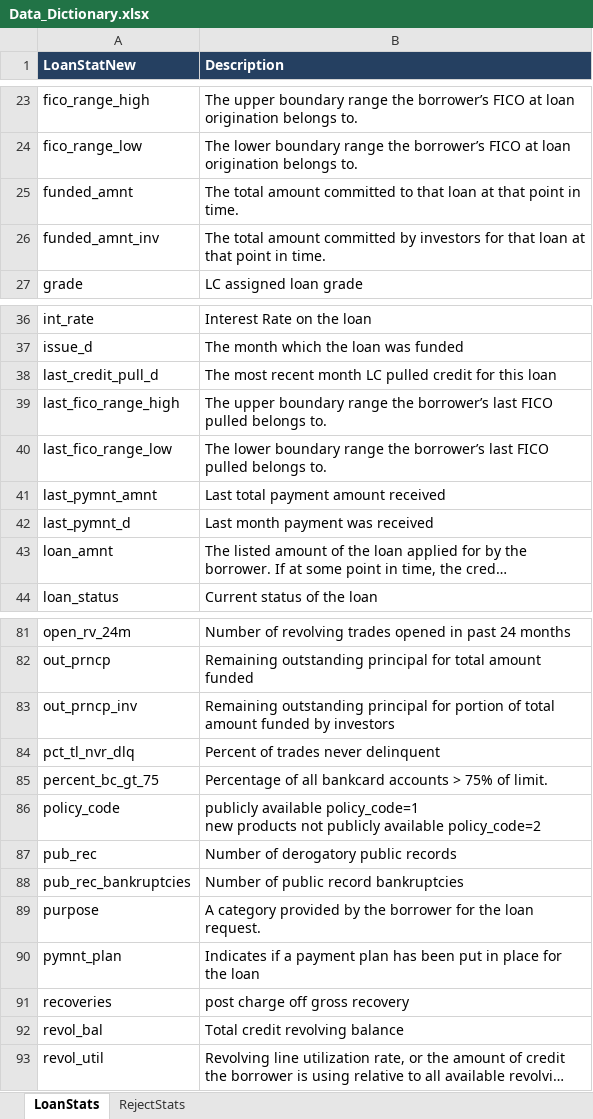
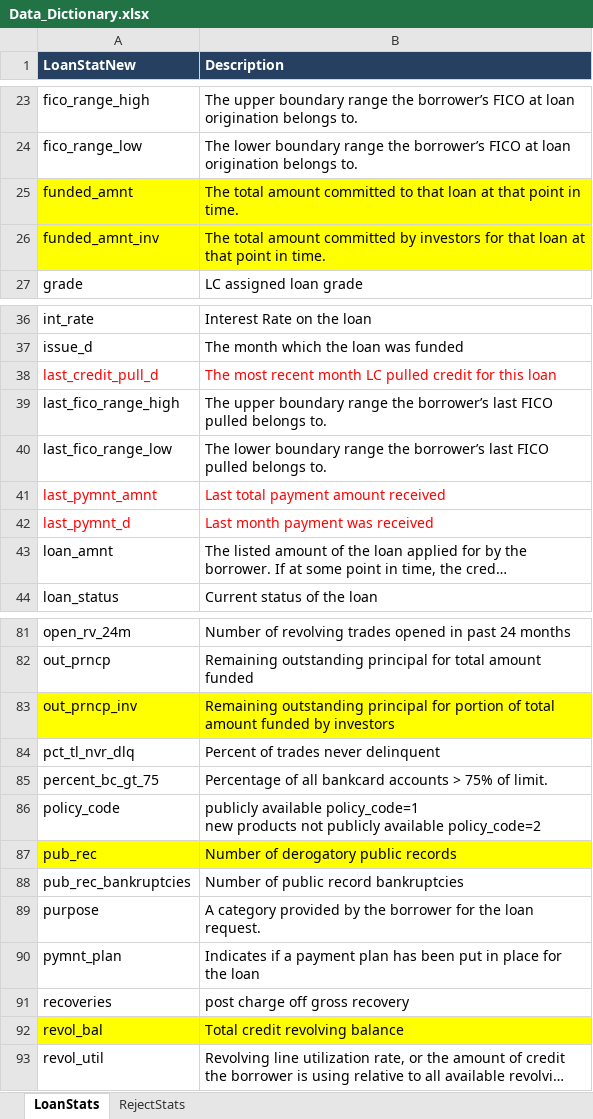
Before and after one commit to ashwanikumar04/loan-defaulter-case-study, an Excel workbook: data/Data_Dictionary.xlsx, sheet LoanStats, drawn as a sheet; only a part is shown, gaps mark what is left out; long unchanged cells end in …; values as stored, in another font and other column widths than the file's, no borders; the diff names each change by its address in the sheet, - before the commit and + after, or states it on an @@ line.

```diff
--- a/data/Data_Dictionary.xlsx (sheet LoanStats)
+++ b/data/Data_Dictionary.xlsx (sheet LoanStats)
-A25:B26 fill: none
+A25:B26 fill: #FFFF00
-A38:B38 text colour: black
+A38:B38 text colour: #FF0000
-A41:B42 text colour: black
+A41:B42 text colour: #FF0000
-A83:B83 fill: none
+A83:B83 fill: #FFFF00
-A87:B87 fill: none
+A87:B87 fill: #FFFF00
-A92:B92 fill: none
+A92:B92 fill: #FFFF00
```
Also changed, not shown: 1 other file.
